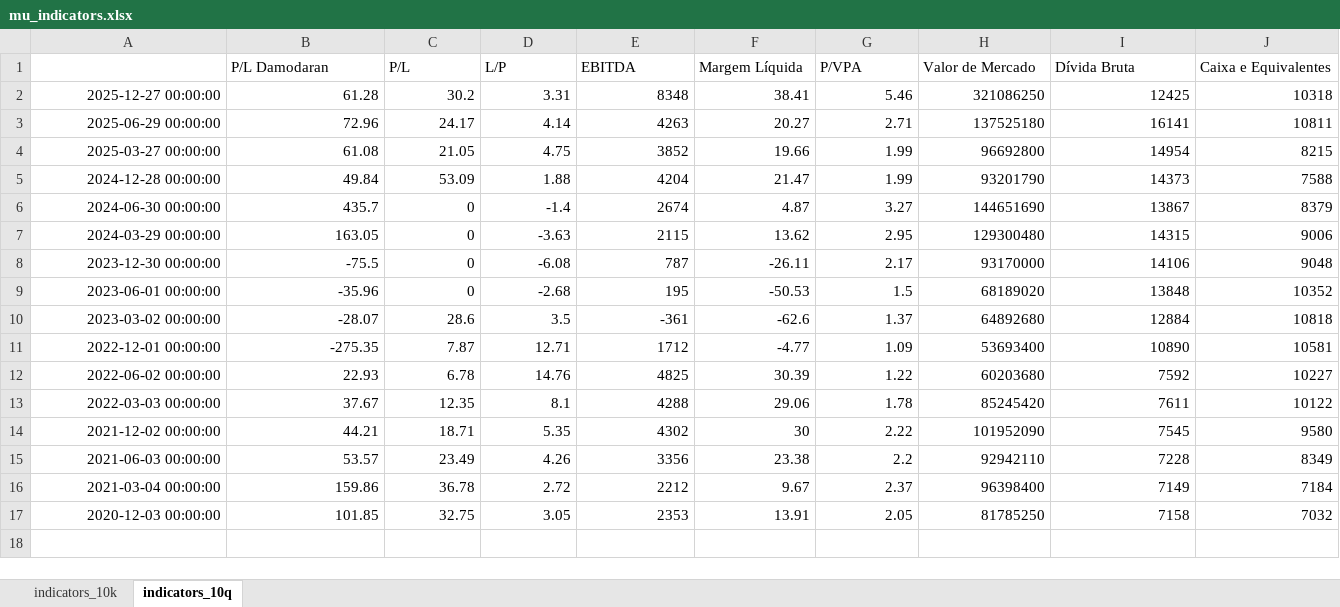
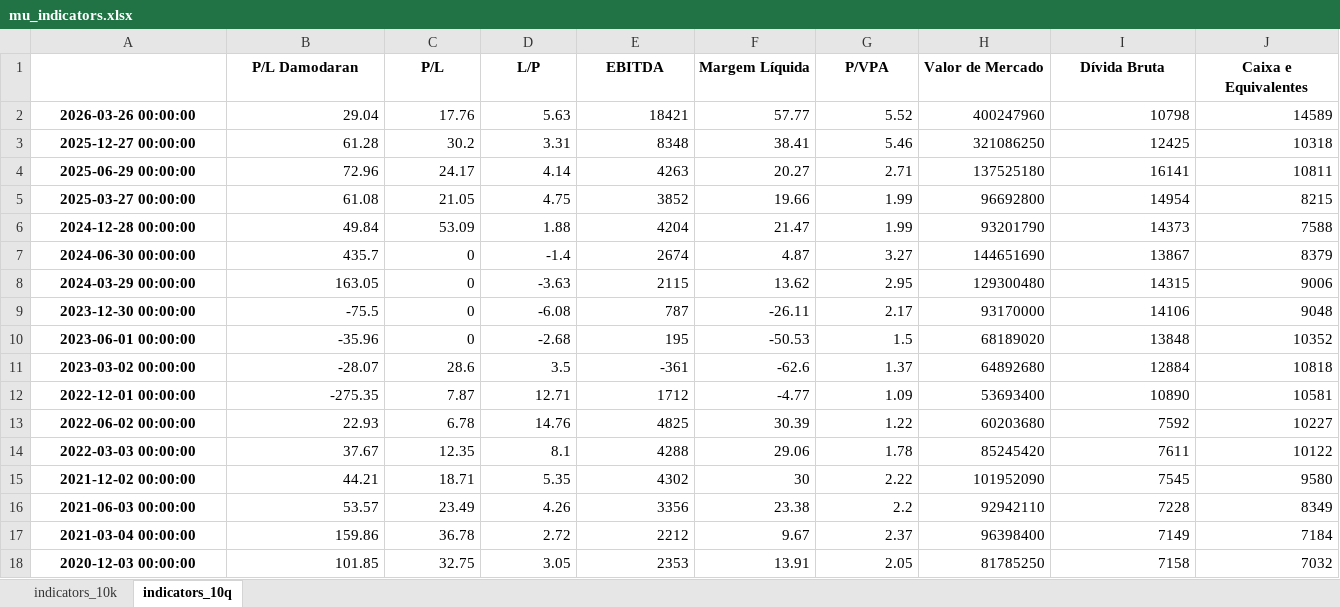
Before and after one commit to vsaito10/analise-fundamentalista, an Excel workbook: analise_eua/semicondutores/micron/mu_indicators.xlsx, sheet indicators_10q, drawn as a sheet; only a part is shown; values as stored, in another font and other column widths than the file's, no borders; addresses are those after the commit; rows hold the shown columns only; the diff covers the shown part only; the diff names each change by its address in the sheet, - before the commit and + after, or states it on an @@ line.

```diff
--- a/analise_eua/semicondutores/micron/mu_indicators.xlsx (sheet indicators_10q)
+++ b/analise_eua/semicondutores/micron/mu_indicators.xlsx (sheet indicators_10q)
@@ B1:J1 bold: off → on, alignment: left → center @@
+row 2: 2026-03-26 00:00:00 | 29.04 | 17.76 | 5.63 | 18421 | 57.77 | 5.52 | 400247960 | 10798 | 14589
@@ A3:A18 bold: off → on, alignment: right → center @@
```
Also changed, not shown: cell formats elsewhere in this sheet, sheet indicators_10k, analise_eua/semicondutores/micron/mu_10q.xlsx.
